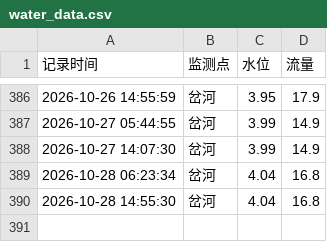
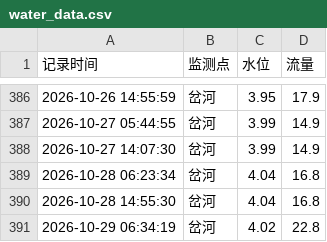
Before and after one commit to coyomii/get_chahe, a CSV file: water_data.csv, drawn as a sheet; only a part is shown, gaps mark what is left out.

Commit message:
Add changes

```diff
--- a/water_data.csv
+++ b/water_data.csv
@@ -390 +390,2 @@
 2026-10-28 14:55:30,岔河,4.04,16.8
+2026-10-29 06:34:19,岔河,4.02,22.8
```
